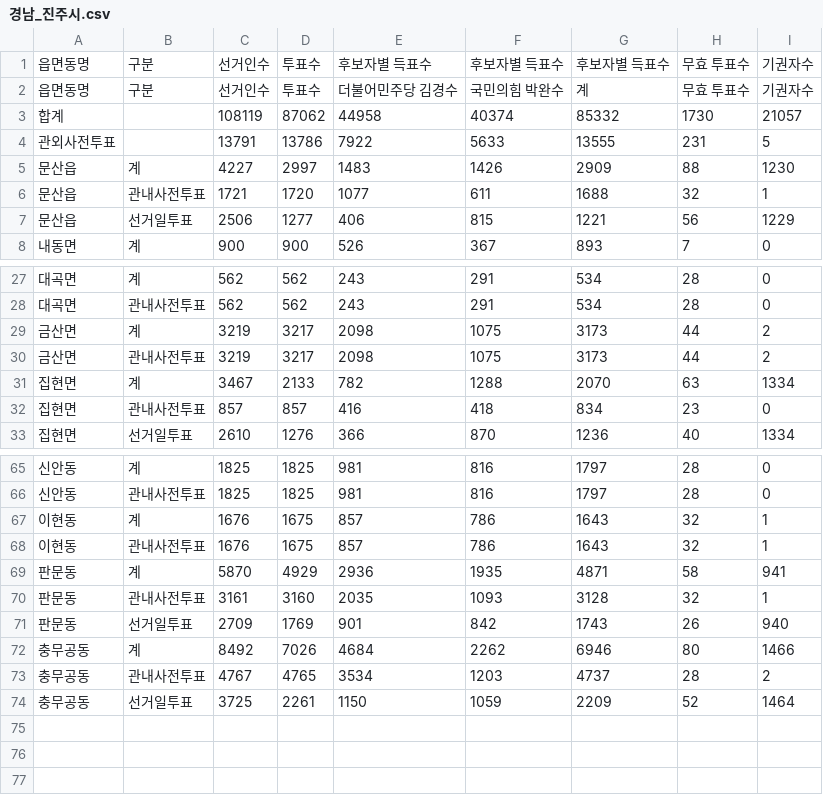
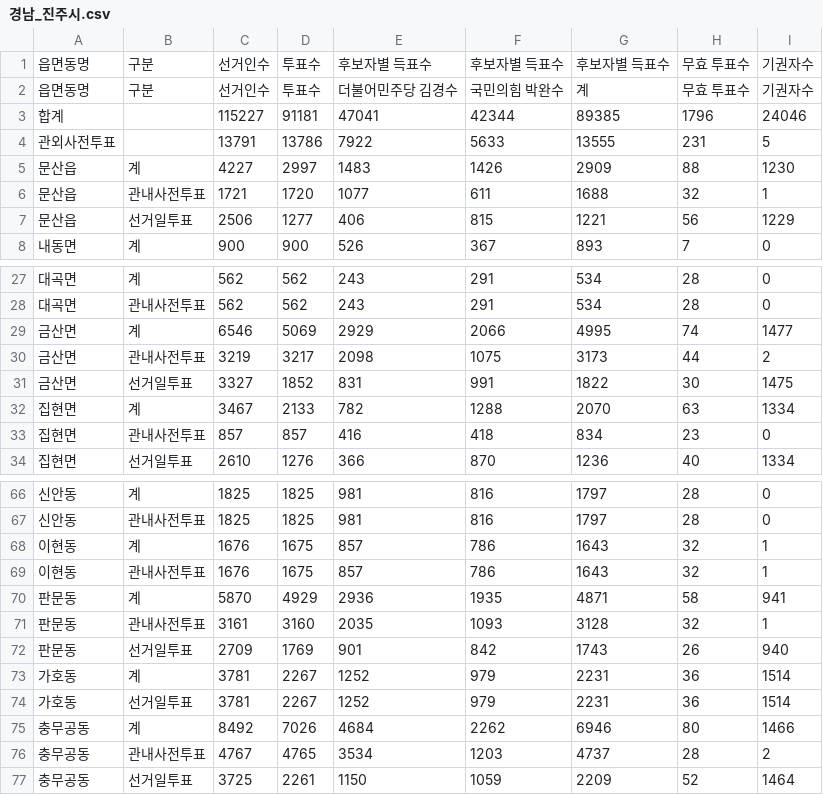
Before and after one commit to anonymous-engineer-25/anonymous-engineer-25.github.io, a CSV file: recent/경남_진주시.csv, drawn as a sheet; only a part is shown, gaps mark what is left out.

```diff
--- a/recent/경남_진주시.csv
+++ b/recent/경남_진주시.csv
@@ -2,3 +2,3 @@
 읍면동명,구분,선거인수,투표수,더불어민주당 김경수,국민의힘 박완수,계,무효 투표수,기권자수
-합계,,108119,87062,44958,40374,85332,1730,21057
+합계,,115227,91181,47041,42344,89385,1796,24046
 관외사전투표,,13791,13786,7922,5633,13555,231,5
@@ -28,4 +28,5 @@
 대곡면,관내사전투표,562,562,243,291,534,28,0
-금산면,계,3219,3217,2098,1075,3173,44,2
+금산면,계,6546,5069,2929,2066,4995,74,1477
 금산면,관내사전투표,3219,3217,2098,1075,3173,44,2
+금산면,선거일투표,3327,1852,831,991,1822,30,1475
 집현면,계,3467,2133,782,1288,2070,63,1334
@@ -71,2 +72,4 @@
 판문동,선거일투표,2709,1769,901,842,1743,26,940
+가호동,계,3781,2267,1252,979,2231,36,1514
+가호동,선거일투표,3781,2267,1252,979,2231,36,1514
 충무공동,계,8492,7026,4684,2262,6946,80,1466
```
Also changed, not shown: recent/서울_동작구.csv, recent/서울_서대문구.csv, 44 other files.
